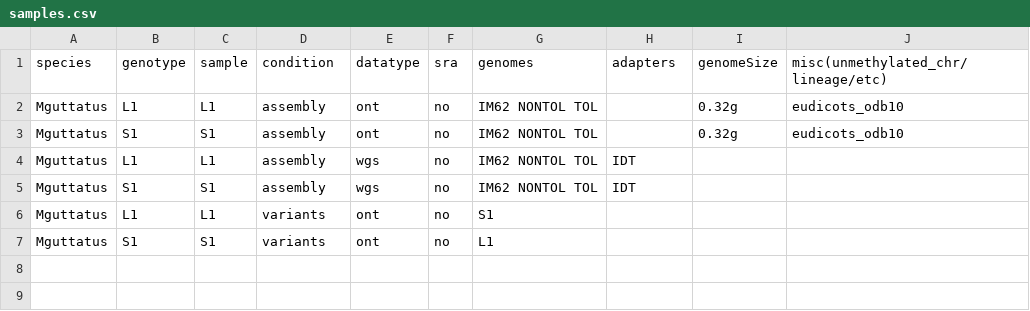
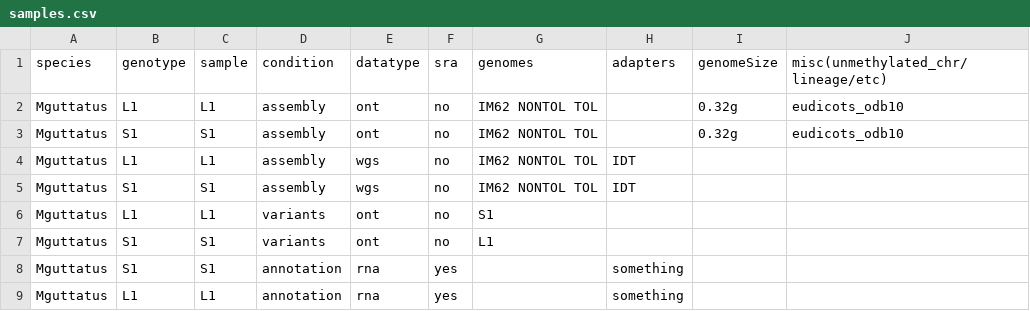
Before and after one commit to niederhuth/mimulus-assembly, a CSV file: misc/samples.csv, drawn as a sheet; the diff names each change by its address in the sheet, - before the commit and + after, or states it on an @@ line.

Commit message:
stuff

```diff
--- a/misc/samples.csv
+++ b/misc/samples.csv
+row 8: Mguttatus | S1 | S1 | annotation | rna | yes |  | something
+row 9: Mguttatus | L1 | L1 | annotation | rna | yes |  | something
```
